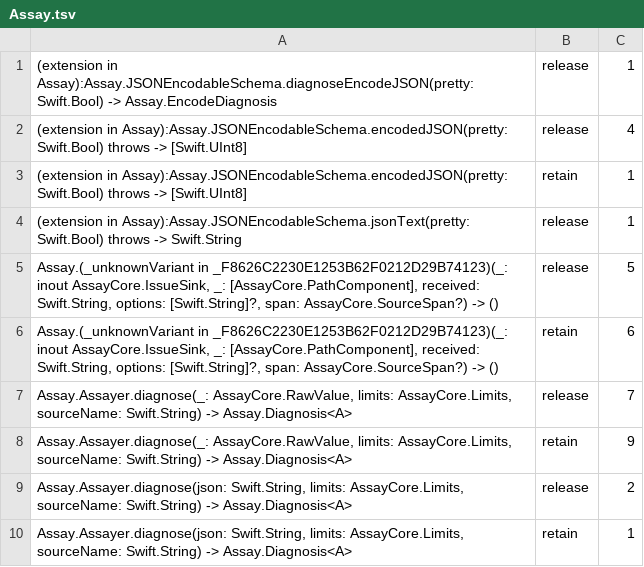
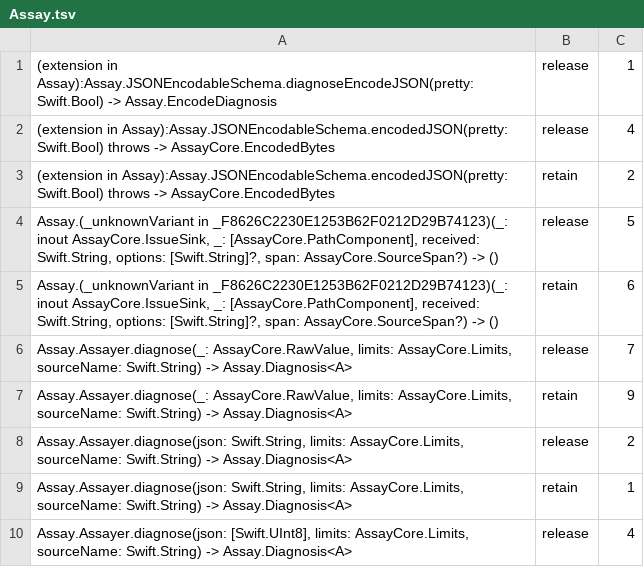
Before and after one commit to nerdmenot-swift/assay, a TSV file: Experiments/05-arc-audit/golden-linux/Assay.tsv, drawn as a sheet; only a part is shown; the shorter side is filled out with more unchanged rows.

```diff
--- a/Experiments/05-arc-audit/golden-linux/Assay.tsv
+++ b/Experiments/05-arc-audit/golden-linux/Assay.tsv
@@ -1,5 +1,4 @@
 (extension in Assay):Assay.JSONEncodableSchema.diagnoseEncodeJSON(pretty: Swift.Bool) -> Assay.EncodeDiagnosis	release	1
-(extension in Assay):Assay.JSONEncodableSchema.encodedJSON(pretty: Swift.Bool) throws -> [Swift.UInt8]	release	4
-(extension in Assay):Assay.JSONEncodableSchema.encodedJSON(pretty: Swift.Bool) throws -> [Swift.UInt8]	retain	1
-(extension in Assay):Assay.JSONEncodableSchema.jsonText(pretty: Swift.Bool) throws -> Swift.String	release	1
+(extension in Assay):Assay.JSONEncodableSchema.encodedJSON(pretty: Swift.Bool) throws -> AssayCore.EncodedBytes	release	4
+(extension in Assay):Assay.JSONEncodableSchema.encodedJSON(pretty: Swift.Bool) throws -> AssayCore.EncodedBytes	retain	2
 Assay.(_unknownVariant in _F8626C2230E1253B62F0212D29B74123)(_: inout AssayCore.IssueSink, _: [AssayCore.PathComponent], received: Swift.String, options: [Swift.String]?, span: AssayCore.SourceSpan?) -> ()	release	5
```
Also changed, not shown: Experiments/05-arc-audit/golden-linux/AssayCore.tsv, Experiments/05-arc-audit/golden-linux/AssayMatrix.tsv, 28 other files.
